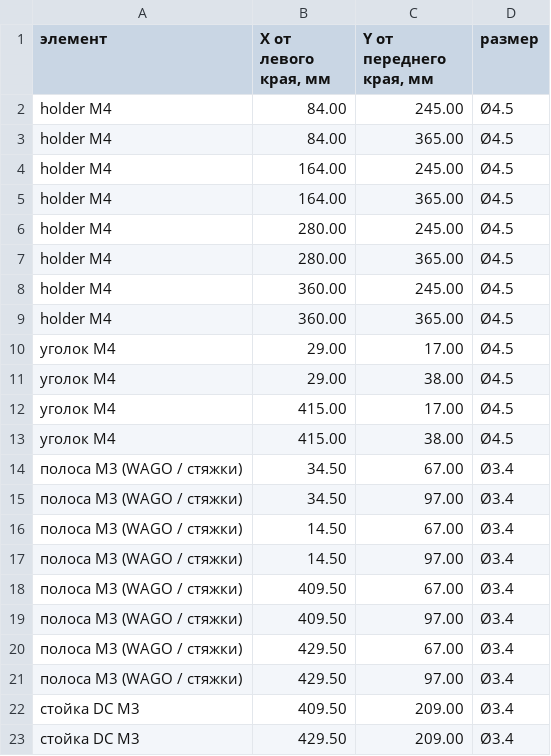
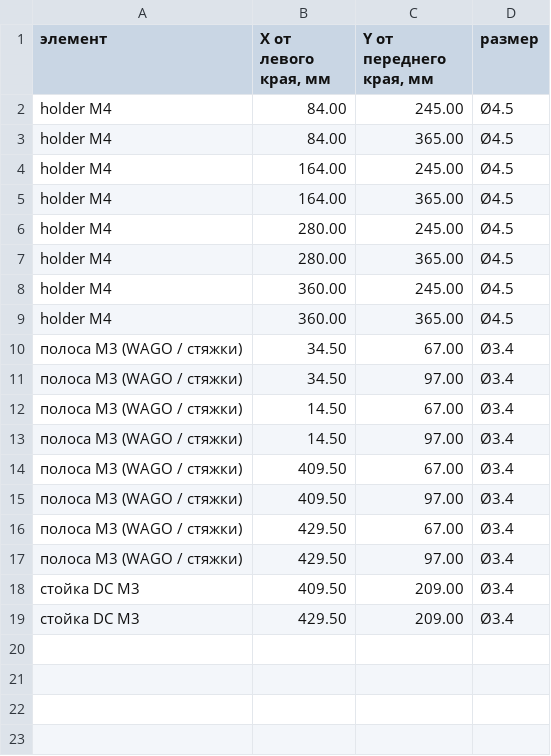
Before and after one commit to vtimuchen-lab/dual-spark-4u, a CSV file: docs/drawings/base_plate_holes.csv, drawn as a sheet; the diff names each change by its address in the sheet, - before the commit and + after, or states it on an @@ line.

```diff
--- a/docs/drawings/base_plate_holes.csv
+++ b/docs/drawings/base_plate_holes.csv
-row 10: уголок M4 | 29.00 | 17.00 | Ø4.5
-row 11: уголок M4 | 29.00 | 38.00 | Ø4.5
-row 12: уголок M4 | 415.00 | 17.00 | Ø4.5
-row 13: уголок M4 | 415.00 | 38.00 | Ø4.5
```
Also changed, not shown: docs/drawings/panel_fp5_holes.csv, 30 other files.
